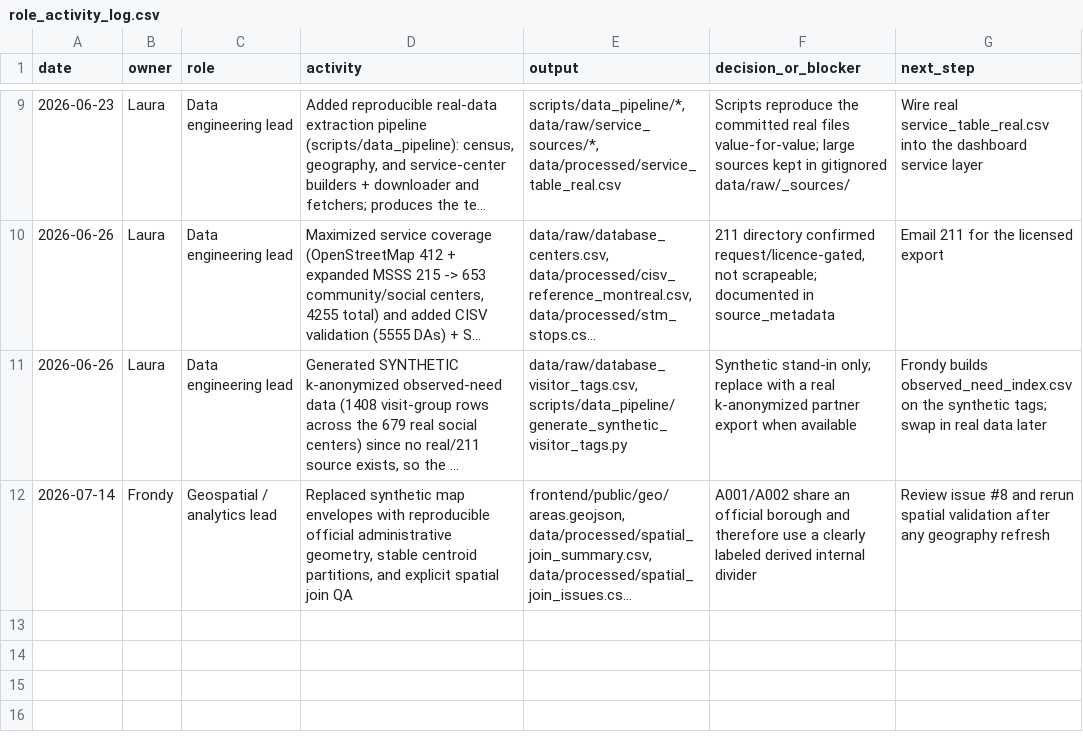
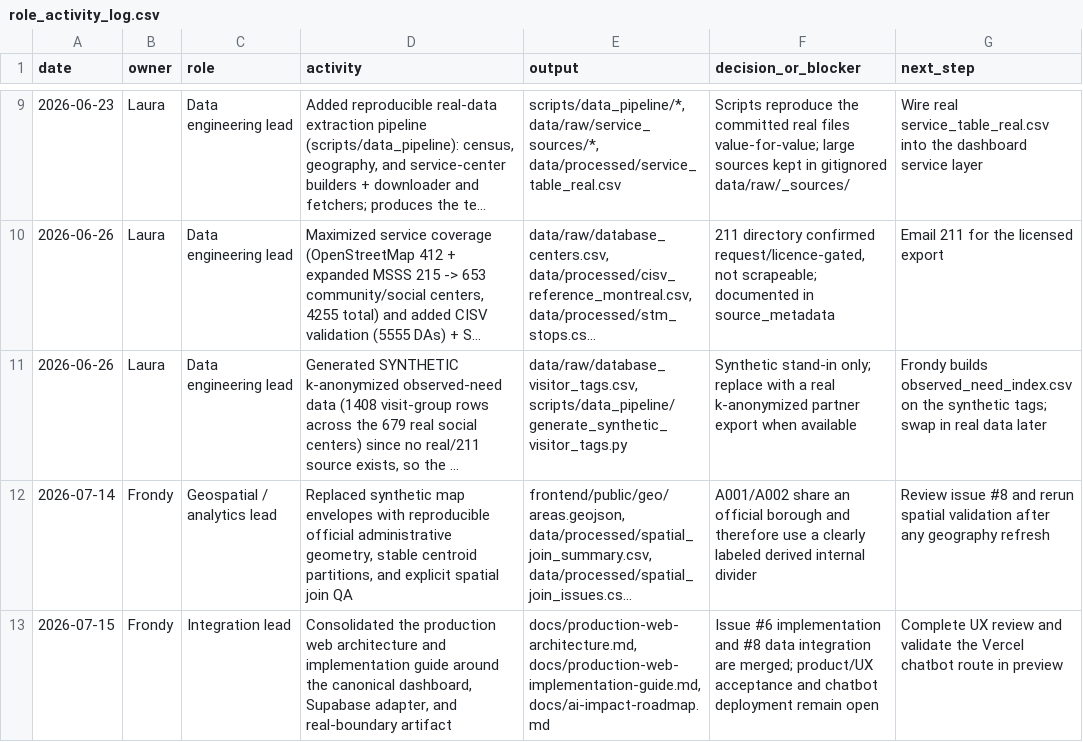
Before and after one commit to frondyff/comm_need_radar, a CSV file: data/processed/role_activity_log.csv, drawn as a sheet; only a part is shown, gaps mark what is left out; long unchanged cells end in …; the diff names each change by its address in the sheet, - before the commit and + after, or states it on an @@ line.

Commit message:
Document production web integration path

```diff
--- a/data/processed/role_activity_log.csv
+++ b/data/processed/role_activity_log.csv
+row 13: 2026-07-15 | Frondy | Integration lead | Consolidated the production web architecture and implementation guide around the canonical dashboard, Supabase adapter, and real-boundary artifact | docs/production-web-architecture.md, docs/production-web-implementation-guide.md, docs/ai-impact-roadmap.md | Issue #6 implementation and #8 data integration are merged; product/UX acceptance and chatbot deployment remain open | Complete UX review and validate the Vercel chatbot route in preview
```
Also changed, not shown: 8 other files.
